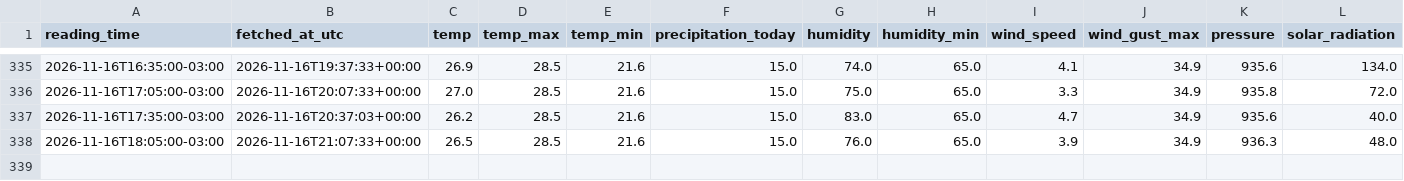
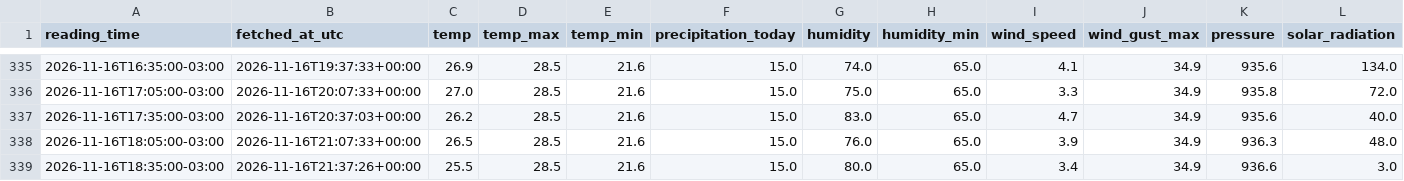
Before and after one commit to douglasagalbiatti/bauru-weather-kdd, a CSV file: data/raw/ipmet/ipmet_readings.csv, drawn as a sheet; only a part is shown, gaps mark what is left out; the diff names each change by its address in the sheet, - before the commit and + after, or states it on an @@ line.

Commit message:
chore(data): leitura da estacao IPMet Bauru [skip ci]

```diff
--- a/data/raw/ipmet/ipmet_readings.csv
+++ b/data/raw/ipmet/ipmet_readings.csv
+row 339: 2026-11-16T18:35:00-03:00 | 2026-11-16T21:37:26+00:00 | 25.5 | 28.5 | 21.6 | 15.0 | 80.0 | 65.0 | 3.4 | 34.9 | 936.6 | 3.0
```
Also changed, not shown: 1 other file.
